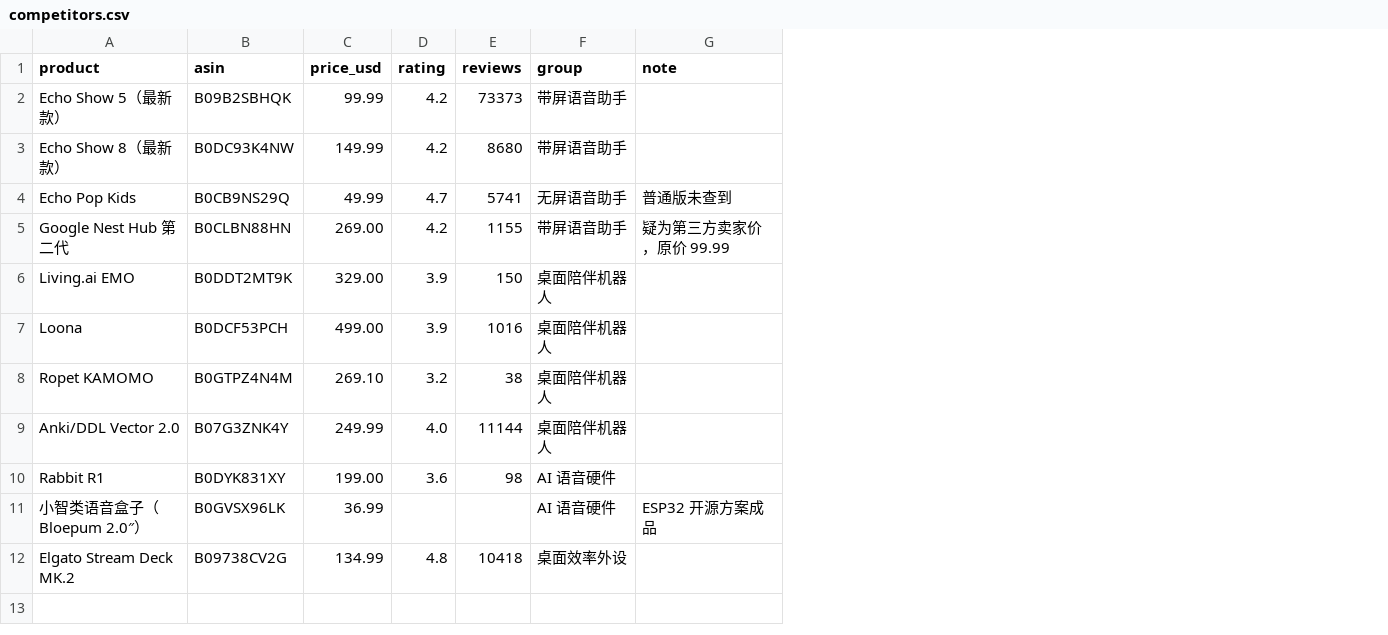
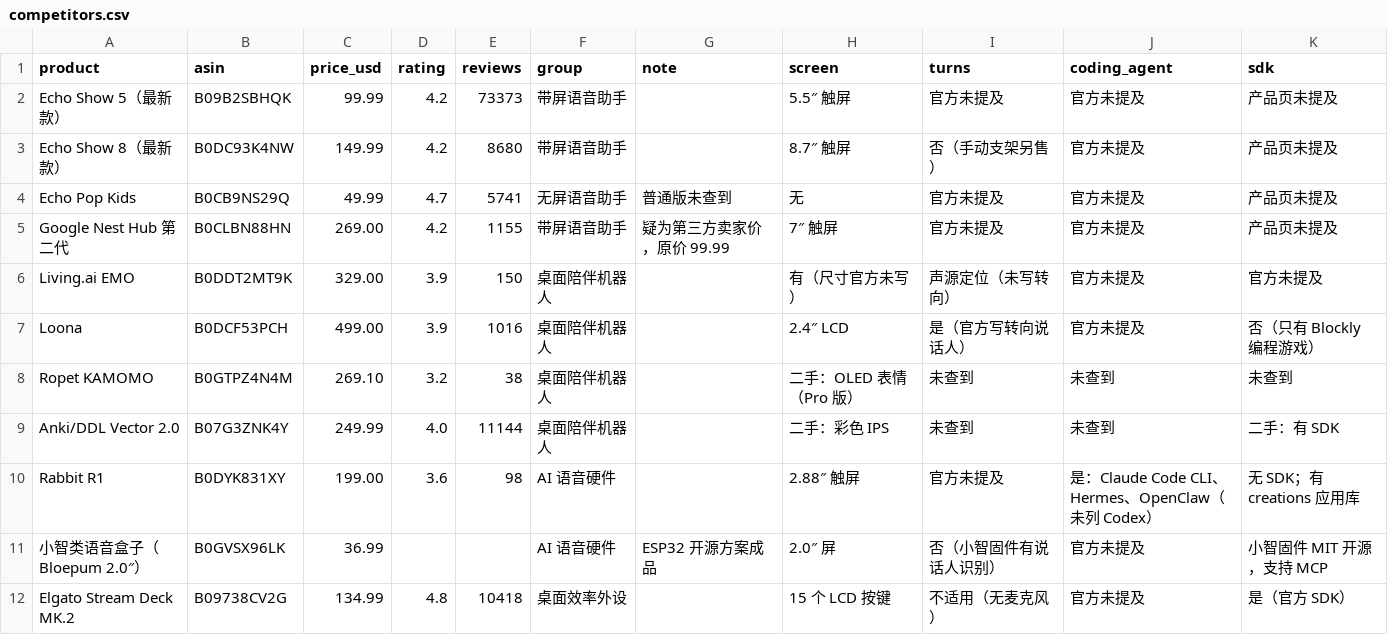
Before and after one commit to Qiniu-ERE/Sunflower, a CSV file: docs/business/competitors.csv, drawn as a sheet; the diff names each change by its address in the sheet, - before the commit and + after, or states it on an @@ line.

```diff
--- a/docs/business/competitors.csv
+++ b/docs/business/competitors.csv
+column H (screen), rows 2-12: 5.5″ 触屏 | 8.7″ 触屏 | 无 | 7″ 触屏 | 有（尺寸官方未写） | 2.4″ LCD | 二手：OLED 表情（Pro 版） | 二手：彩色 IPS | 2.88″ 触屏 | 2.0″ 屏 | 15 个 LCD 按键
+column I (turns), rows 2-12: 官方未提及 | 否（手动支架另售） | 官方未提及 | 官方未提及 | 声源定位（未写转向） | 是（官方写转向说话人） | 未查到 | 未查到 | 官方未提及 | 否（小智固件有说话人识别） | 不适用（无麦克风）
+column J (coding_agent), rows 2-12: 官方未提及 | 官方未提及 | 官方未提及 | 官方未提及 | 官方未提及 | 官方未提及 | 未查到 | 未查到 | 是：Claude Code CLI、Hermes、OpenClaw（未列 Codex） | 官方未提及 | 官方未提及
+column K (sdk), rows 2-12: 产品页未提及 | 产品页未提及 | 产品页未提及 | 产品页未提及 | 官方未提及 | 否（只有 Blockly 编程游戏） | 未查到 | 二手：有 SDK | 无 SDK；有 creations 应用库 | 小智固件 MIT 开源，支持 MCP | 是（官方 SDK）
```
Also changed, not shown: docs/business/bom.csv, docs/business/nre.csv, 6 other files.
